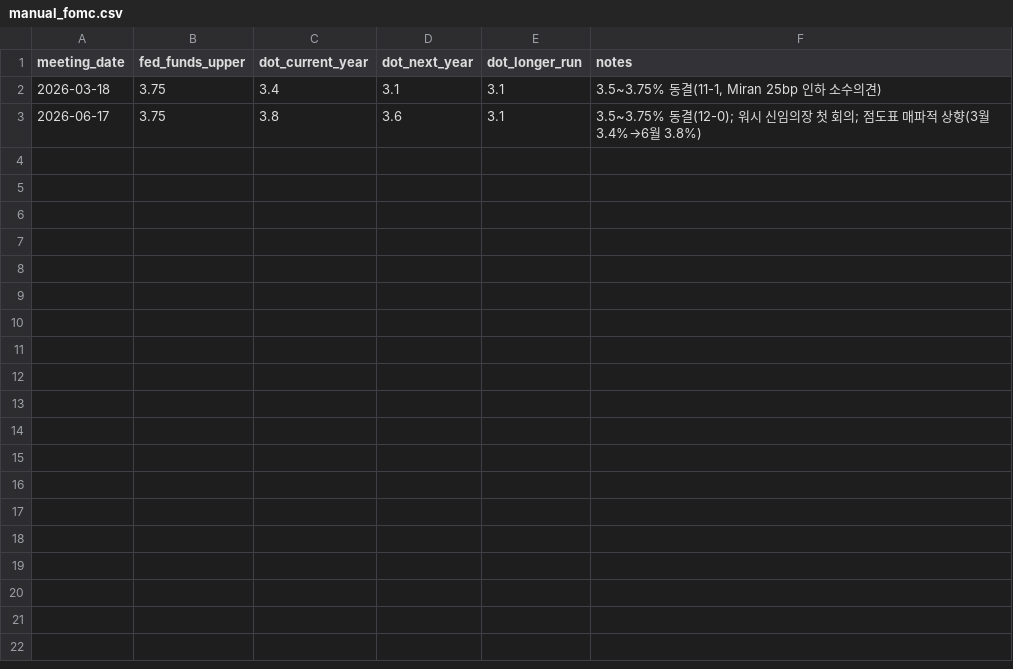
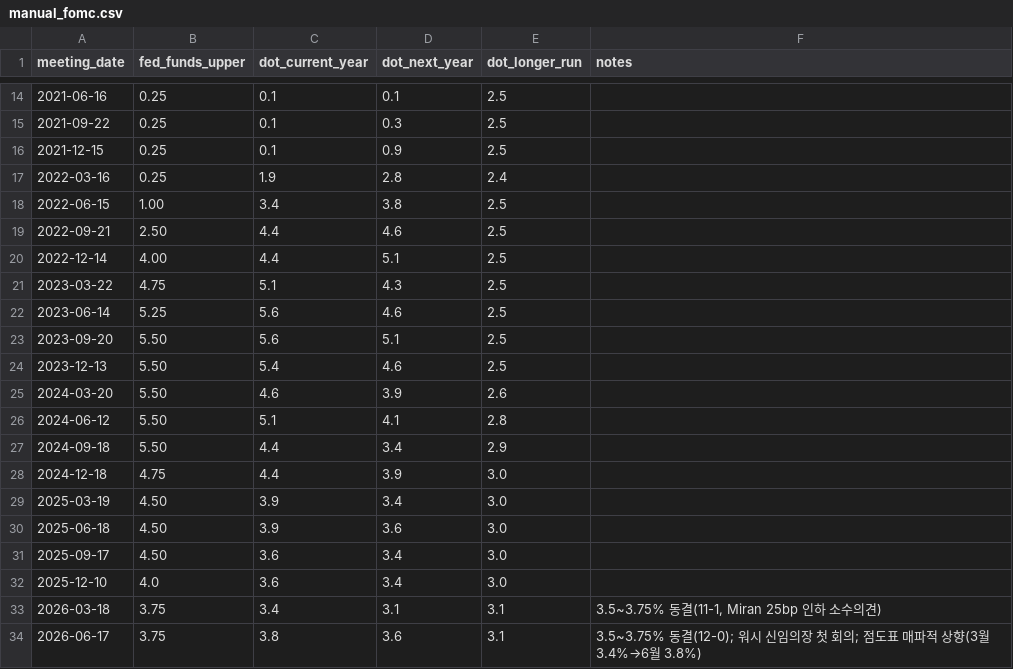
Before and after one commit to jeonwoobin-hue/macro-dashboard, a CSV file: manual_fomc.csv, drawn as a sheet; only a part is shown, gaps mark what is left out; the diff covers the shown part only; the diff names each change by its address in the sheet, - before the commit and + after, or states it on an @@ line.

Commit message:
feat: populate FOMC dot plot with real historical SEP data (2018-2025)
Pulled the actual median dot-plot projections (current year, next
year, longer run) and the policy rate decided at each meeting
directly from FRED's ALFRED vintage API (FEDTARMD/FEDTARMDLR at each
real SEP release date, DFEDTARU on that date) rather than typing
numbers from memory. Covers all 31 real SEP releases from 2018-03-21
through 2025-12-10; the two already-present 2026 rows are this
project's fictional forward scenario and are left untouched.

```diff
--- a/manual_fomc.csv
+++ b/manual_fomc.csv
+row 14: 2021-06-16 | 0.25 | 0.1 | 0.1 | 2.5
+row 15: 2021-09-22 | 0.25 | 0.1 | 0.3 | 2.5
+row 16: 2021-12-15 | 0.25 | 0.1 | 0.9 | 2.5
+row 17: 2022-03-16 | 0.25 | 1.9 | 2.8 | 2.4
+row 18: 2022-06-15 | 1.00 | 3.4 | 3.8 | 2.5
+row 19: 2022-09-21 | 2.50 | 4.4 | 4.6 | 2.5
+row 20: 2022-12-14 | 4.00 | 4.4 | 5.1 | 2.5
+row 21: 2023-03-22 | 4.75 | 5.1 | 4.3 | 2.5
+row 22: 2023-06-14 | 5.25 | 5.6 | 4.6 | 2.5
+row 23: 2023-09-20 | 5.50 | 5.6 | 5.1 | 2.5
+row 24: 2023-12-13 | 5.50 | 5.4 | 4.6 | 2.5
+row 25: 2024-03-20 | 5.50 | 4.6 | 3.9 | 2.6
+row 26: 2024-06-12 | 5.50 | 5.1 | 4.1 | 2.8
+row 27: 2024-09-18 | 5.50 | 4.4 | 3.4 | 2.9
+row 28: 2024-12-18 | 4.75 | 4.4 | 3.9 | 3.0
+row 29: 2025-03-19 | 4.50 | 3.9 | 3.4 | 3.0
+row 30: 2025-06-18 | 4.50 | 3.9 | 3.6 | 3.0
+row 31: 2025-09-17 | 4.50 | 3.6 | 3.4 | 3.0
+row 32: 2025-12-10 | 4.0 | 3.6 | 3.4 | 3.0
```
Also changed, not shown: 12 added rows elsewhere in this file.
